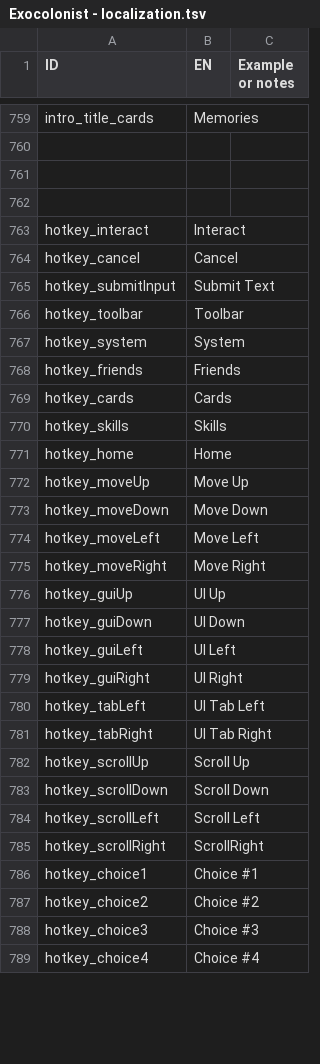
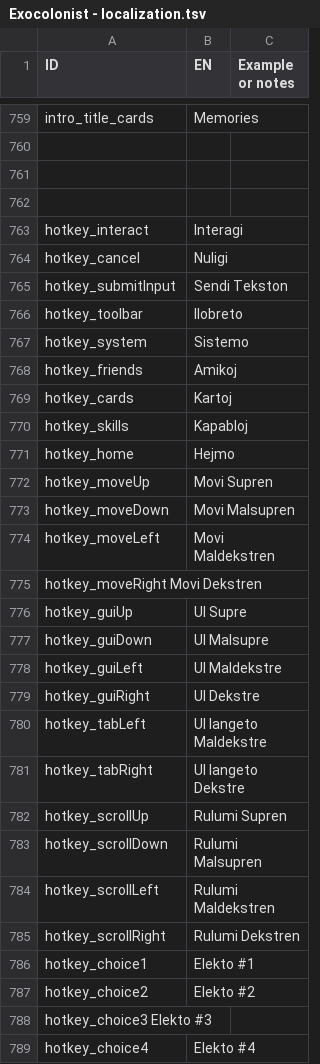
Before and after one commit to Terafora/exocolonist-esperanto-translation, a TSV file: Data/Exocolonist - localization.tsv, drawn as a sheet; only a part is shown, gaps mark what is left out; the diff covers the shown part only.

Commit message:
Update Esperanto localization

```diff
--- a/Data/Exocolonist - localization.tsv
+++ b/Data/Exocolonist - localization.tsv
@@ -762,28 +762,28 @@ intro_title_cards	Memories
 		
-hotkey_interact	Interact	
-hotkey_cancel	Cancel	
-hotkey_submitInput	Submit Text	
-hotkey_toolbar	Toolbar	
-hotkey_system	System	
-hotkey_friends	Friends	
-hotkey_cards	Cards	
-hotkey_skills	Skills	
-hotkey_home	Home	
-hotkey_moveUp	Move Up	
-hotkey_moveDown	Move Down	
-hotkey_moveLeft	Move Left	
-hotkey_moveRight	Move Right	
-hotkey_guiUp	UI Up	
-hotkey_guiDown	UI Down	
-hotkey_guiLeft	UI Left	
-hotkey_guiRight	UI Right	
-hotkey_tabLeft	UI Tab Left	
-hotkey_tabRight	UI Tab Right	
-hotkey_scrollUp	Scroll Up	
-hotkey_scrollDown	Scroll Down	
-hotkey_scrollLeft	Scroll Left	
-hotkey_scrollRight	ScrollRight	
-hotkey_choice1	Choice #1	
-hotkey_choice2	Choice #2	
-hotkey_choice3	Choice #3	
-hotkey_choice4	Choice #4	
+hotkey_interact	Interagi	
+hotkey_cancel	Nuligi	
+hotkey_submitInput	Sendi Tekston	
+hotkey_toolbar	Ilobreto	
+hotkey_system	Sistemo	
+hotkey_friends	Amikoj	
+hotkey_cards	Kartoj	
+hotkey_skills	Kapabloj	
+hotkey_home	Hejmo	
+hotkey_moveUp	Movi Supren
+hotkey_moveDown	Movi Malsupren	
+hotkey_moveLeft	Movi Maldekstren	
+hotkey_moveRight Movi Dekstren	
+hotkey_guiUp	UI Supre
+hotkey_guiDown	UI Malsupre	
+hotkey_guiLeft	UI Maldekstre
+hotkey_guiRight	UI Dekstre	
+hotkey_tabLeft	UI langeto Maldekstre	
+hotkey_tabRight	UI langeto Dekstre	
+hotkey_scrollUp	Rulumi Supren	
+hotkey_scrollDown	Rulumi Malsupren	
+hotkey_scrollLeft	Rulumi Maldekstren	
+hotkey_scrollRight	Rulumi Dekstren
+hotkey_choice1	Elekto #1	
+hotkey_choice2	Elekto #2	
+hotkey_choice3  Elekto #3	
+hotkey_choice4	Elekto #4	
```
Also changed, not shown: 121 edited cells elsewhere in this file.
